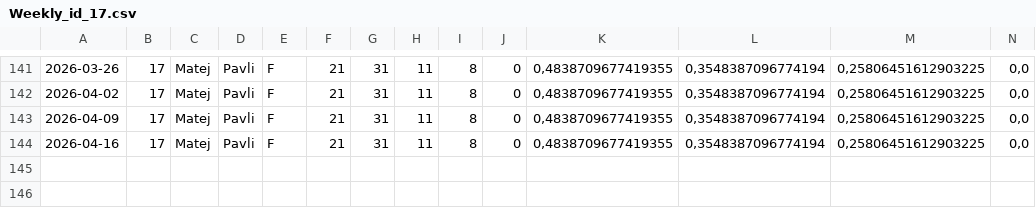
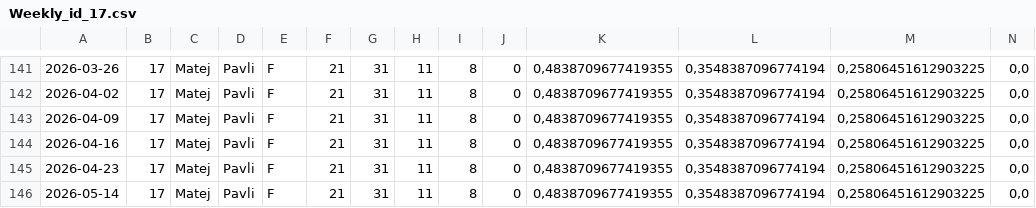
Before and after one commit to XeroxAndarian/RSTRating, a CSV file: Version2.0/Data/Player Weekly Reports/Weekly_id_17.csv, drawn as a sheet; only a part is shown, gaps mark what is left out; rows hold the shown columns only; the diff names each change by its address in the sheet, - before the commit and + after, or states it on an @@ line.

```diff
--- a/Version2.0/Data/Player Weekly Reports/Weekly_id_17.csv
+++ b/Version2.0/Data/Player Weekly Reports/Weekly_id_17.csv
+row 145: 2026-04-23 | 17 | Matej | Pavli | F | 21 | 31 | 11 | 8 | 0 | 0,4838709677419355 | 0,3548387096774194 | 0,25806451612903225 | 0,0
+row 146: 2026-05-14 | 17 | Matej | Pavli | F | 21 | 31 | 11 | 8 | 0 | 0,4838709677419355 | 0,3548387096774194 | 0,25806451612903225 | 0,0
```
Also changed, not shown: Version2.0/Data/Player Weekly Reports/Weekly_id_32.csv, Version2.0/Data/Player Weekly Reports/Weekly_id_35.csv, 57 other files.
